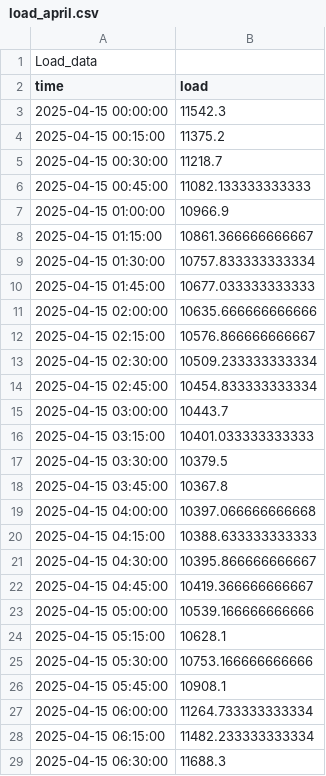
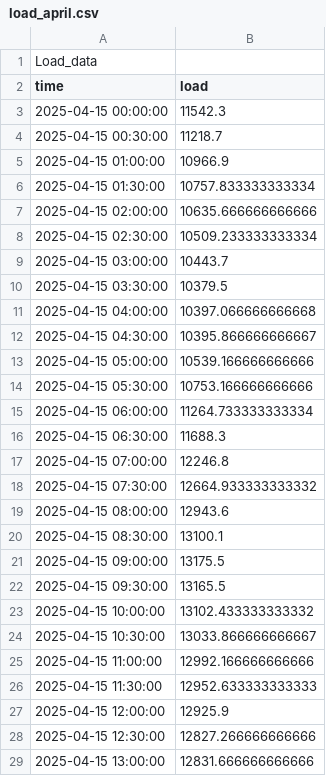
Before and after one commit to Kyr-updog/Illuminator-BAP-EE-2025, a CSV file: examples/BAP-2025-Simulation/load_april.csv, drawn as a sheet; only a part is shown; the shorter side is filled out with more unchanged rows; the diff covers the shown part only; the diff names each change by its address in the sheet, - before the commit and + after, or states it on an @@ line.

```diff
--- a/examples/BAP-2025-Simulation/load_april.csv
+++ b/examples/BAP-2025-Simulation/load_april.csv
-row 4: 2025-04-15 00:15:00 | 11375.2
-row 6: 2025-04-15 00:45:00 | 11082.133333333333
-row 8: 2025-04-15 01:15:00 | 10861.366666666667
-row 10: 2025-04-15 01:45:00 | 10677.033333333333
-row 12: 2025-04-15 02:15:00 | 10576.866666666667
-row 14: 2025-04-15 02:45:00 | 10454.833333333334
-row 16: 2025-04-15 03:15:00 | 10401.033333333333
-row 18: 2025-04-15 03:45:00 | 10367.8
-row 20: 2025-04-15 04:15:00 | 10388.633333333333
-row 22: 2025-04-15 04:45:00 | 10419.366666666667
-row 24: 2025-04-15 05:15:00 | 10628.1
-row 26: 2025-04-15 05:45:00 | 10908.1
-row 28: 2025-04-15 06:15:00 | 11482.233333333334
```
Also changed, not shown: 35 removed rows elsewhere in this file, examples/BAP-2025-Simulation/Solar_april.csv, examples/BAP-2025-Simulation/line_specs.csv, 7 other files.
